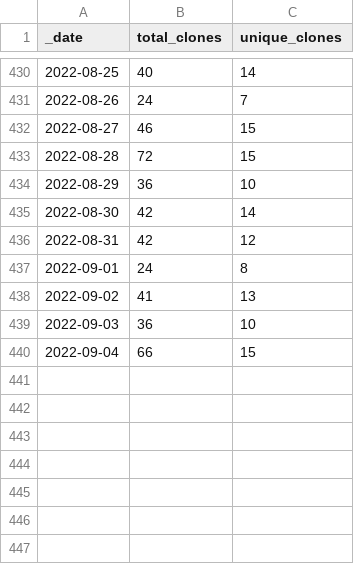
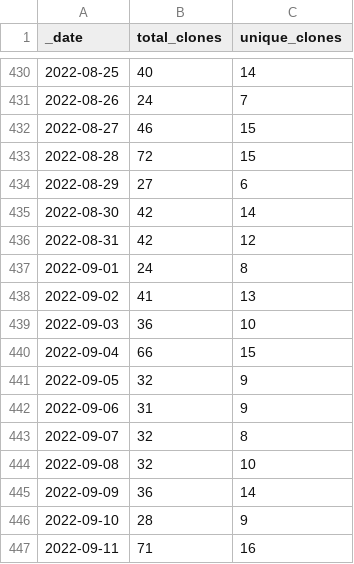
Before and after one commit to AlexRogalskiy/spark-patterns, a CSV file: traffic/clones.csv, drawn as a sheet; only a part is shown, gaps mark what is left out.

Commit message:
GitHub traffic

```diff
--- a/traffic/clones.csv
+++ b/traffic/clones.csv
@@ -433,3 +433,3 @@ _date,total_clones,unique_clones
 2022-08-28,72,15
-2022-08-29,36,10
+2022-08-29,27,6
 2022-08-30,42,14
@@ -440 +440,8 @@ _date,total_clones,unique_clones
 2022-09-04,66,15
+2022-09-05,32,9
+2022-09-06,31,9
+2022-09-07,32,8
+2022-09-08,32,10
+2022-09-09,36,14
+2022-09-10,28,9
+2022-09-11,71,16
```
Also changed, not shown: 1 other file.
